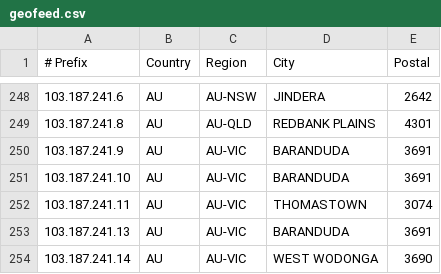
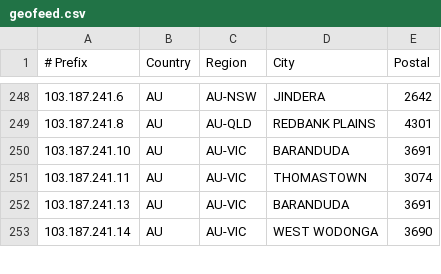
Before and after one commit to LightningIP/geofeed, a CSV file: geofeed.csv, drawn as a sheet; only a part is shown, gaps mark what is left out.

Commit message:
IP Address Updates

```diff
--- a/geofeed.csv
+++ b/geofeed.csv
@@ -249,3 +249,2 @@
 103.187.241.8,AU,AU-QLD,REDBANK PLAINS,4301
-103.187.241.9,AU,AU-VIC,BARANDUDA,3691
 103.187.241.10,AU,AU-VIC,BARANDUDA,3691
```
